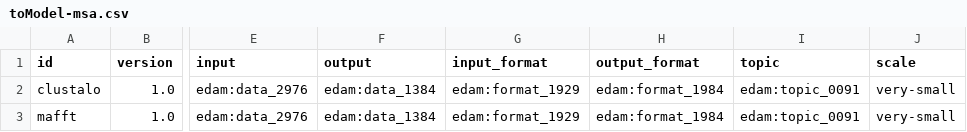
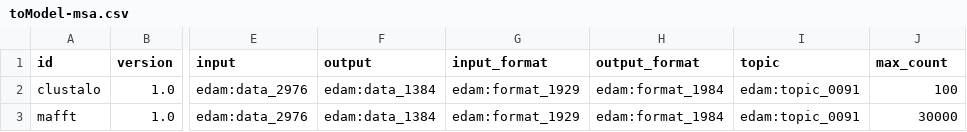
Before and after one commit to cbcrg/bengen, a CSV file: model/toModel-msa.csv, drawn as a sheet; only a part is shown, gaps mark what is left out; the diff names each change by its address in the sheet, - before the commit and + after, or states it on an @@ line.

Commit message:
latest development in ontology model creation ( for reference and test set of sequences )

```diff
--- a/model/toModel-msa.csv
+++ b/model/toModel-msa.csv
-J1: scale
+J1: max_count
-J2 (max_count): very-small
+J2 (max_count): 100
-J3 (max_count): very-small
+J3 (max_count): 30000
```
Also changed, not shown: 22 other files.
